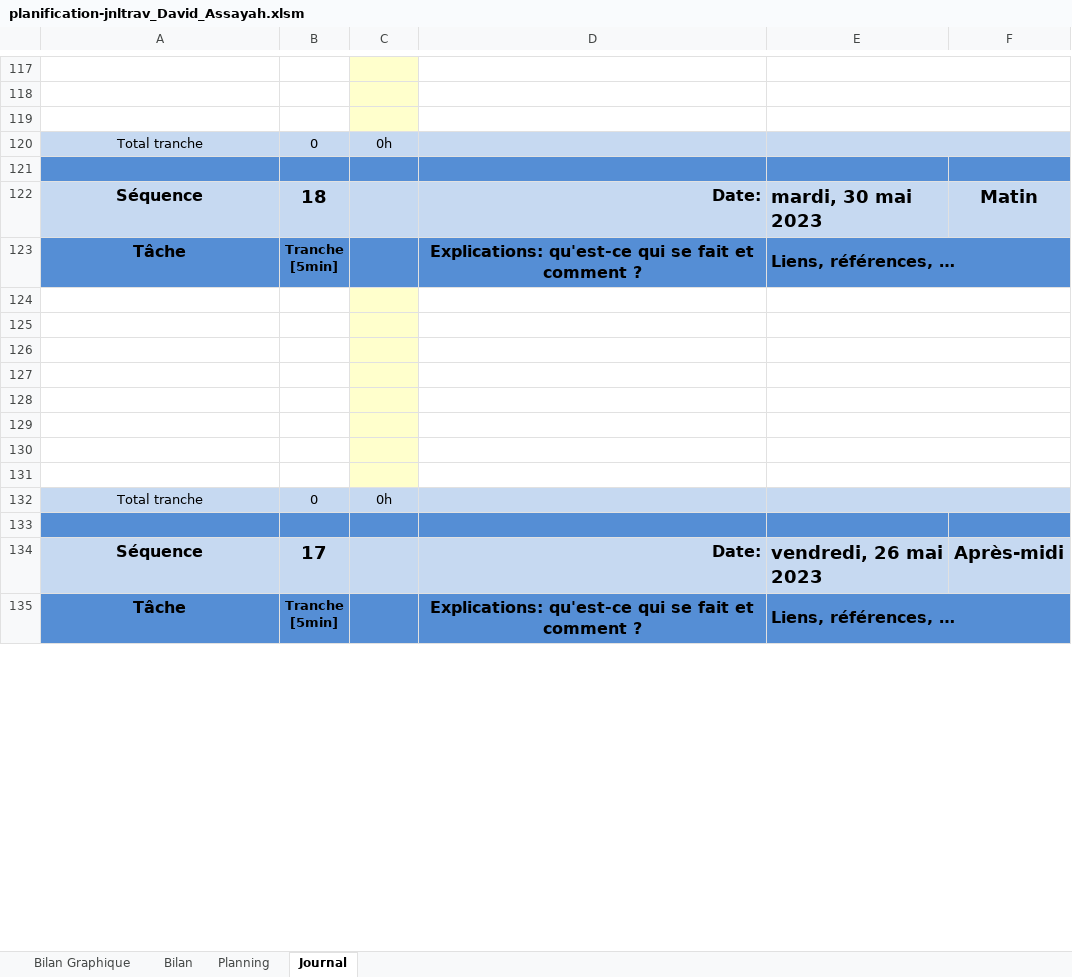
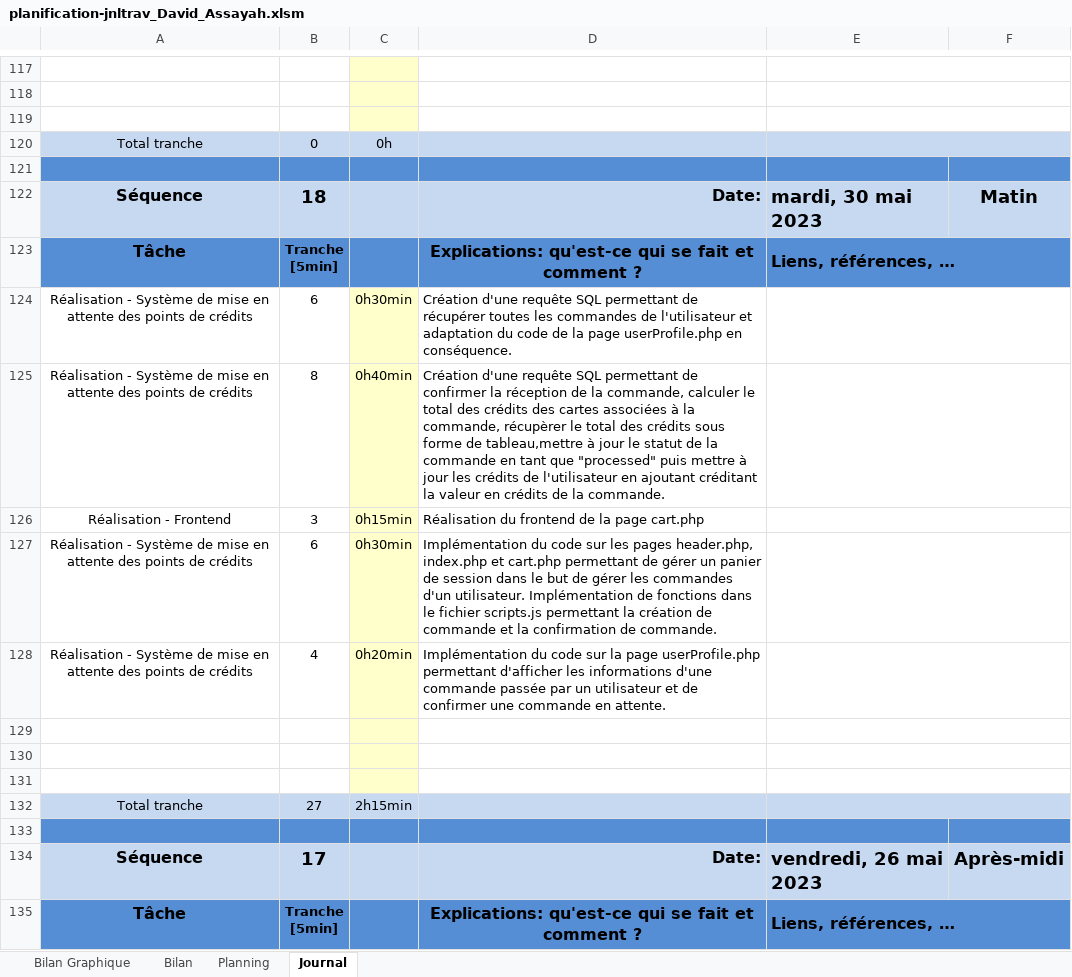
Before and after one commit to davassayah/TPI_David_Assayah_2023, an Excel workbook: doc/planification-jnltrav_David_Assayah.xlsm, sheet Journal, drawn as a sheet; only a part is shown, gaps mark what is left out; values as stored, in another font and other column widths than the file's, no borders; charts and pictures and conditional formats not drawn; 1 other sheet too large or unreadable and not compared; removed rows and columns are numbered as before the commit, all else as after; the diff covers the shown part only; the diff names each change by its address in the sheet, - before the commit and + after, or states it on an @@ line.

Commit message:
Réalisation du système de transaction avec mise en attente des crédits lorsqu'une commande est passée

```diff
--- a/doc/planification-jnltrav_David_Assayah.xlsm (sheet Journal)
+++ b/doc/planification-jnltrav_David_Assayah.xlsm (sheet Journal)
+row 124: Réalisation - Système de mise en attente des points de crédits | 6 | 0h30min | Création d'une requête SQL permettant de récupérer toutes les commandes de l'utilisateur et adaptation du code de la page userProfile.php en conséquence.
+row 125: Réalisation - Système de mise en attente des points de crédits | 8 | 0h40min | Création d'une requête SQL permettant de confirmer la réception de la commande, calculer le total des crédits des cartes associées à la commande, récupèrer le total des crédits sous forme de tableau,mettre à jour le statut de la commande en tant que "processed" puis mettre à jour les crédits de l'utilisateur en ajoutant créditant la valeur en crédits de la commande.
+row 126: Réalisation - Frontend | 3 | 0h15min | Réalisation du frontend de la page cart.php
+row 127: Réalisation - Système de mise en attente des points de crédits | 6 | 0h30min | Implémentation du code sur les pages header.php, index.php et cart.php permettant de gérer un panier de session dans le but de gérer les commandes d'un utilisateur. Implémentation de fonctions dans le fichier scripts.js permettant la création de commande et la confirmation de commande.
+row 128: Réalisation - Système de mise en attente des points de crédits | 4 | 0h20min | Implémentation du code sur la page userProfile.php permettant d'afficher les informations d'une commande passée par un utilisateur et de confirmer une commande en attente.
-row 127: (empty)
-row 128: (empty)
-row 129: (empty)
-row 130: (empty)
-row 131: (empty)
-B132: 0
+B132: 27
-C132: 0h
+C132: 2h15min
```
Also changed, not shown: 8 added rows, 6 removed rows, 17 edited cells and merged cells elsewhere in this sheet, formulas that keep their value, charts or pictures, 6 other files.
